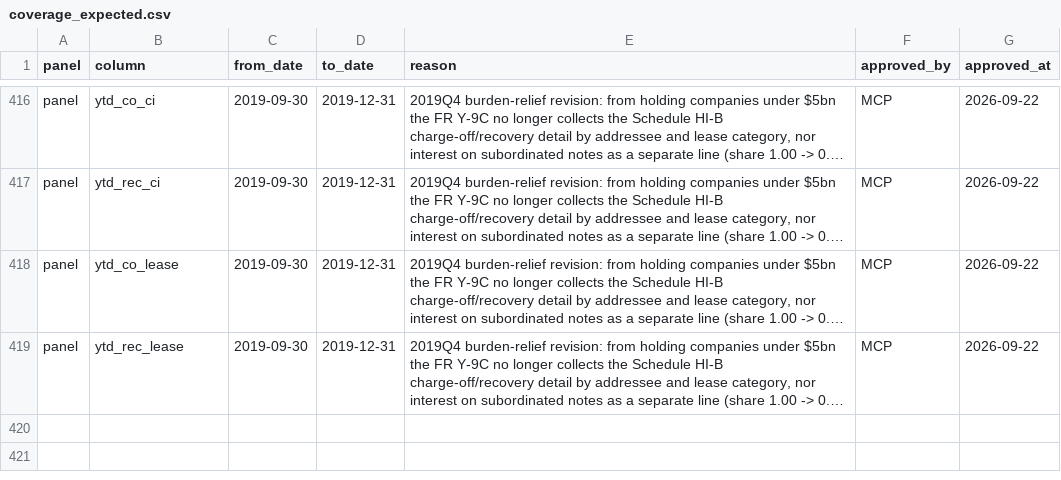
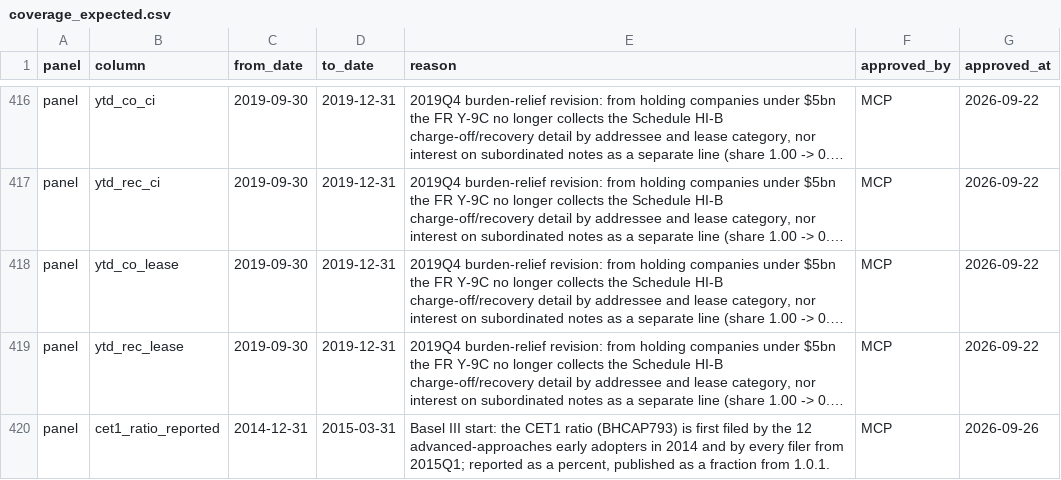
Before and after one commit to mplosser/bankpanel, a CSV file: configs/y9c/coverage_expected.csv, drawn as a sheet; only a part is shown, gaps mark what is left out; long unchanged cells end in …; the diff names each change by its address in the sheet, - before the commit and + after, or states it on an @@ line.

```diff
--- a/configs/y9c/coverage_expected.csv
+++ b/configs/y9c/coverage_expected.csv
+row 420: panel | cet1_ratio_reported | 2014-12-31 | 2015-03-31 | Basel III start: the CET1 ratio (BHCAP793) is first filed by the 12 advanced-approaches early adopters in 2014 and by every filer from 2015Q1; reported as a percent, published as a fraction from 1.0.1. | MCP | 2026-09-26
```
Also changed, not shown: configs/call/coverage_expected.csv, configs/y9c/rc_r_capital.csv, 14 other files.
